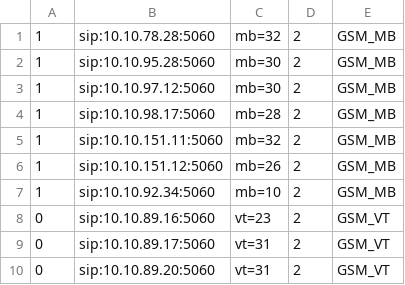
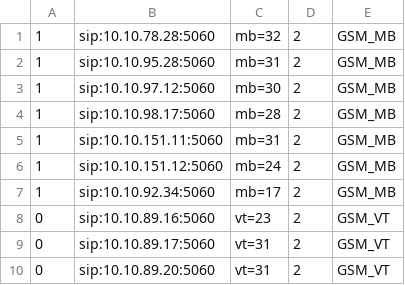
Before and after one commit to devops-itcs/CONFIG-CHANNEL-VPB-154-BK, a CSV file: gsm.csv, drawn as a sheet; only a part is shown.

Commit message:
Update gsm.csv

```diff
--- a/gsm.csv
+++ b/gsm.csv
@@ -1,8 +1,8 @@
 1,sip:10.10.78.28:5060,mb=32,2,GSM_MB
-1,sip:10.10.95.28:5060,mb=30,2,GSM_MB
+1,sip:10.10.95.28:5060,mb=31,2,GSM_MB
 1,sip:10.10.97.12:5060,mb=30,2,GSM_MB
 1,sip:10.10.98.17:5060,mb=28,2,GSM_MB
-1,sip:10.10.151.11:5060,mb=32,2,GSM_MB
-1,sip:10.10.151.12:5060,mb=26,2,GSM_MB
-1,sip:10.10.92.34:5060,mb=10,2,GSM_MB
+1,sip:10.10.151.11:5060,mb=31,2,GSM_MB
+1,sip:10.10.151.12:5060,mb=24,2,GSM_MB
+1,sip:10.10.92.34:5060,mb=17,2,GSM_MB
 0,sip:10.10.89.16:5060,vt=23,2,GSM_VT
```
